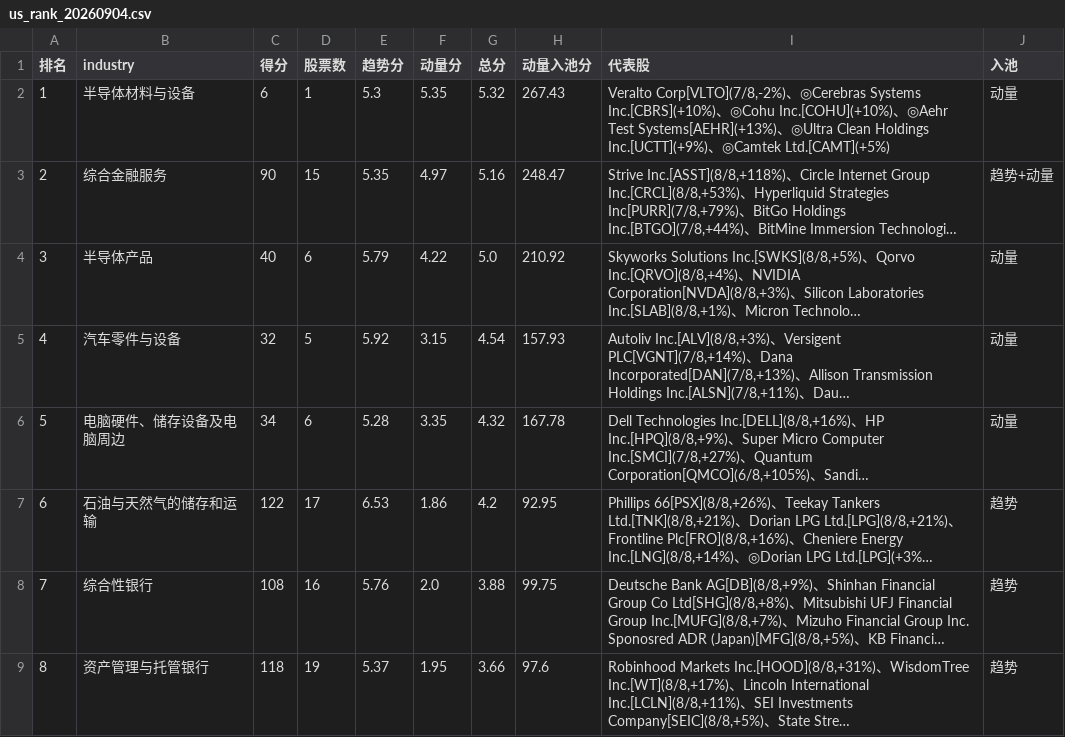
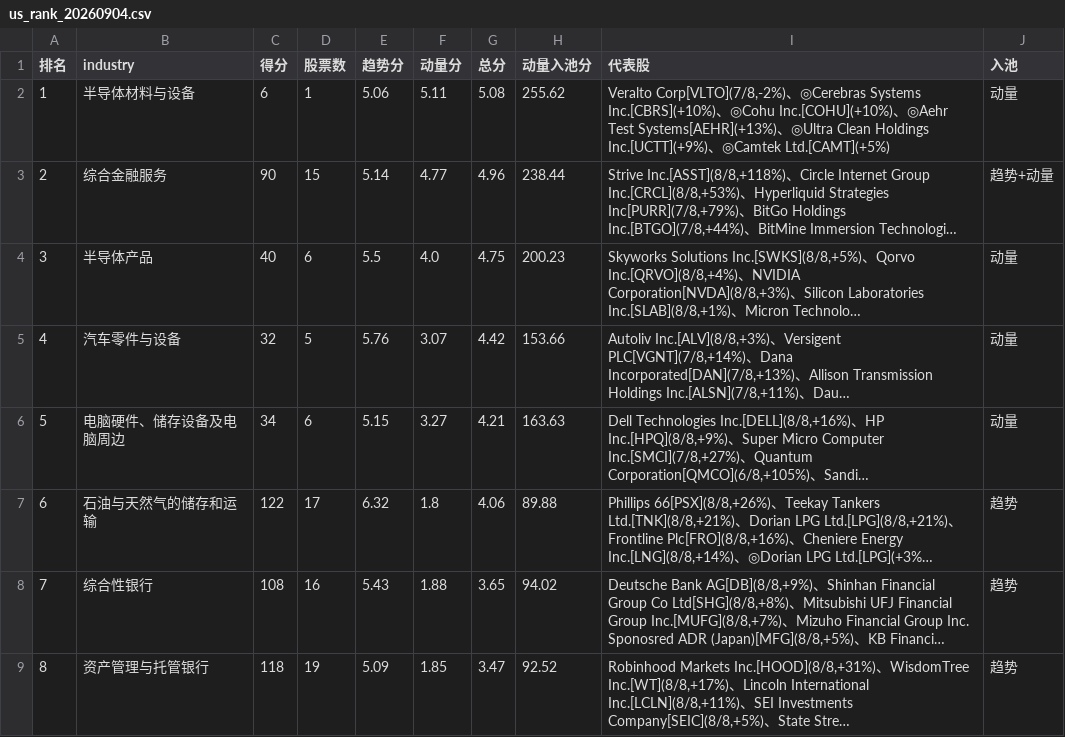
Before and after one commit to henghenghahei99/stock_monitor_copilot, a CSV file: US_rank_report/output/us_rank_20260904.csv, drawn as a sheet; only a part is shown; long unchanged cells end in …; the diff covers the shown part only; the diff names each change by its address in the sheet, - before the commit and + after, or states it on an @@ line.

```diff
--- a/US_rank_report/output/us_rank_20260904.csv
+++ b/US_rank_report/output/us_rank_20260904.csv
-E2 (趋势分): 5.3
+E2 (趋势分): 5.06
-F2 (动量分): 5.35
+F2 (动量分): 5.11
-G2 (总分): 5.32
+G2 (总分): 5.08
-H2 (动量入池分): 267.43
+H2 (动量入池分): 255.62
-E3 (趋势分): 5.35
+E3 (趋势分): 5.14
-F3 (动量分): 4.97
+F3 (动量分): 4.77
-G3 (总分): 5.16
+G3 (总分): 4.96
-H3 (动量入池分): 248.47
+H3 (动量入池分): 238.44
-E4 (趋势分): 5.79
+E4 (趋势分): 5.5
-F4 (动量分): 4.22
+F4 (动量分): 4.0
-G4 (总分): 5.0
+G4 (总分): 4.75
-H4 (动量入池分): 210.92
+H4 (动量入池分): 200.23
-E5 (趋势分): 5.92
+E5 (趋势分): 5.76
-F5 (动量分): 3.15
+F5 (动量分): 3.07
-G5 (总分): 4.54
+G5 (总分): 4.42
-H5 (动量入池分): 157.93
+H5 (动量入池分): 153.66
-E6 (趋势分): 5.28
+E6 (趋势分): 5.15
-F6 (动量分): 3.35
+F6 (动量分): 3.27
-G6 (总分): 4.32
+G6 (总分): 4.21
-H6 (动量入池分): 167.78
+H6 (动量入池分): 163.63
-E7 (趋势分): 6.53
+E7 (趋势分): 6.32
-F7 (动量分): 1.86
+F7 (动量分): 1.8
-G7 (总分): 4.2
+G7 (总分): 4.06
-H7 (动量入池分): 92.95
+H7 (动量入池分): 89.88
-E8 (趋势分): 5.76
+E8 (趋势分): 5.43
-F8 (动量分): 2.0
+F8 (动量分): 1.88
-G8 (总分): 3.88
+G8 (总分): 3.65
-H8 (动量入池分): 99.75
+H8 (动量入池分): 94.02
-E9 (趋势分): 5.37
+E9 (趋势分): 5.09
-F9 (动量分): 1.95
+F9 (动量分): 1.85
-G9 (总分): 3.66
+G9 (总分): 3.47
-H9 (动量入池分): 97.6
+H9 (动量入池分): 92.52
```
Also changed, not shown: 2 added rows, 1 removed row, 29 edited cells and row numbers in column A elsewhere in this file, A_rank_report/output/cn_uptrend_0909_delta.csv, US_rank_report/output/us_delta_20260908.csv, 21 other files.
